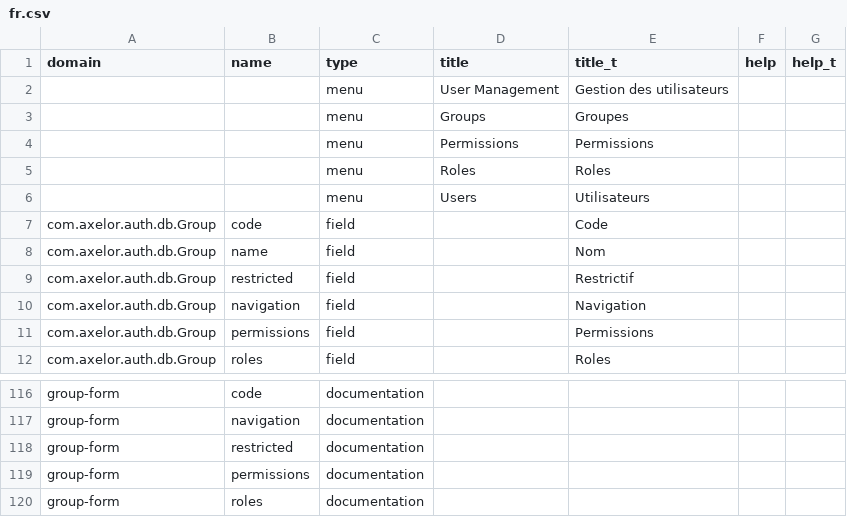
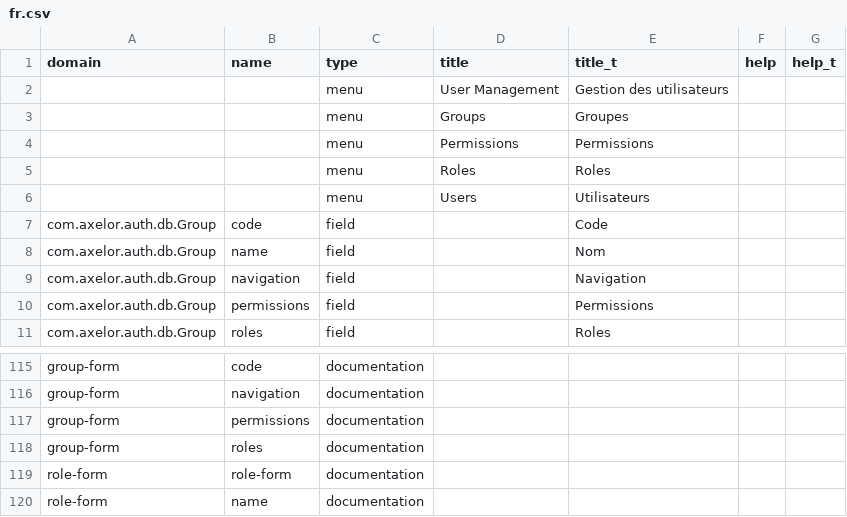
Before and after one commit to axelor/axelor-open-platform, a CSV file: axelor-auth/src/main/resources/i18n/fr.csv, drawn as a sheet; only a part is shown, gaps mark what is left out; the shorter side is filled out with more unchanged rows; the diff names each change by its address in the sheet, - before the commit and + after, or states it on an @@ line.

```diff
--- a/axelor-auth/src/main/resources/i18n/fr.csv
+++ b/axelor-auth/src/main/resources/i18n/fr.csv
-row 9: com.axelor.auth.db.Group | restricted | field |  | Restrictif
-row 118: group-form | restricted | documentation
```
Also changed, not shown: 14 other files.
